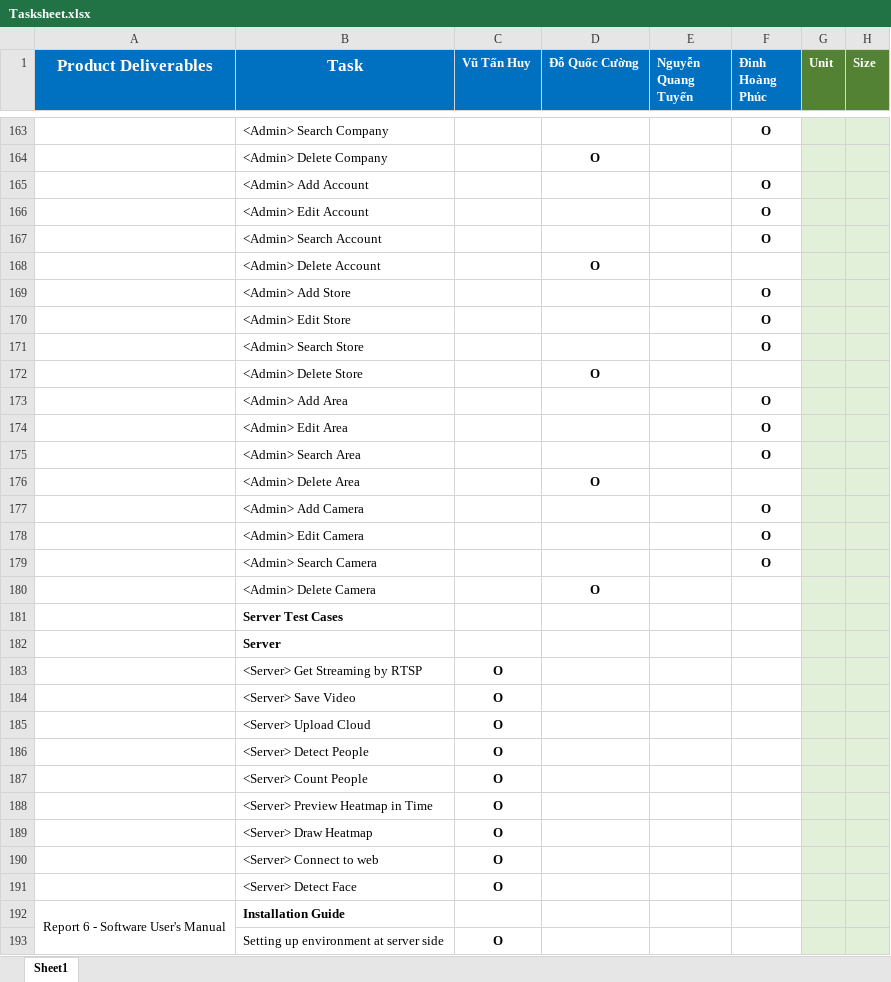
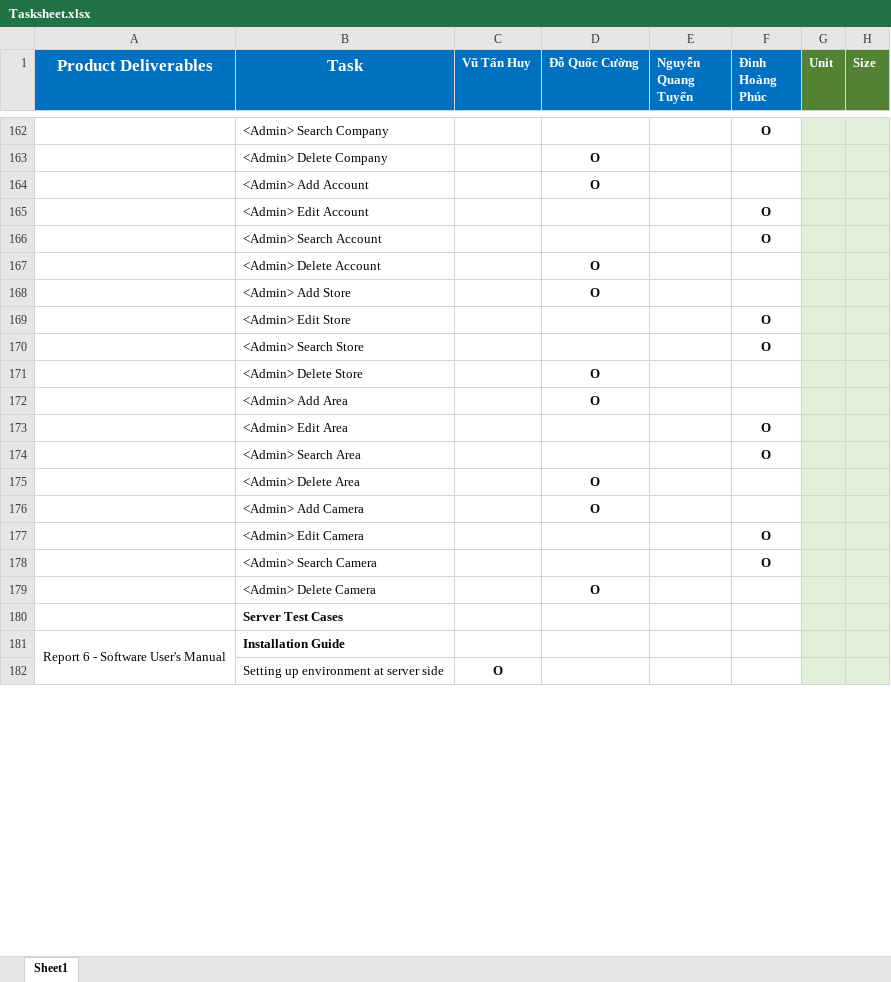
Before and after one commit to Beelmizu/CHS-HEATMAP-CAPSTONE, an Excel workbook: Document/Tasksheet.xlsx, sheet Sheet1, drawn as a sheet; only a part is shown, gaps mark what is left out; values as stored, in another font and other column widths than the file's, no borders; removed rows and columns are numbered as before the commit, all else as after; the diff covers the shown part only; the diff names each change by its address in the sheet, - before the commit and + after, or states it on an @@ line.

```diff
--- a/Document/Tasksheet.xlsx (sheet Sheet1)
+++ b/Document/Tasksheet.xlsx (sheet Sheet1)
-row 165:  | <Admin> Add Account |  |  |  | O
+row 164:  | <Admin> Add Account |  | O
-row 169:  | <Admin> Add Store |  |  |  | O
+row 168:  | <Admin> Add Store |  | O
-row 173:  | <Admin> Add Area |  |  |  | O
+row 172:  | <Admin> Add Area |  | O
-row 177:  | <Admin> Add Camera |  |  |  | O
+row 176:  | <Admin> Add Camera |  | O
-row 182:  | Server
-row 183:  | <Server> Get Streaming by RTSP | O
-row 184:  | <Server> Save Video | O
-row 185:  | <Server> Upload Cloud | O
-row 186:  | <Server> Detect People | O
-row 187:  | <Server> Count People | O
-row 188:  | <Server> Preview Heatmap in Time | O
-row 189:  | <Server> Draw Heatmap | O
-row 190:  | <Server> Connect to web | O
-row 191:  | <Server> Detect Face | O
```
Also changed, not shown: 5 added rows, 6 removed rows, 3 edited cells and merged cells elsewhere in this sheet, 7 other files.
